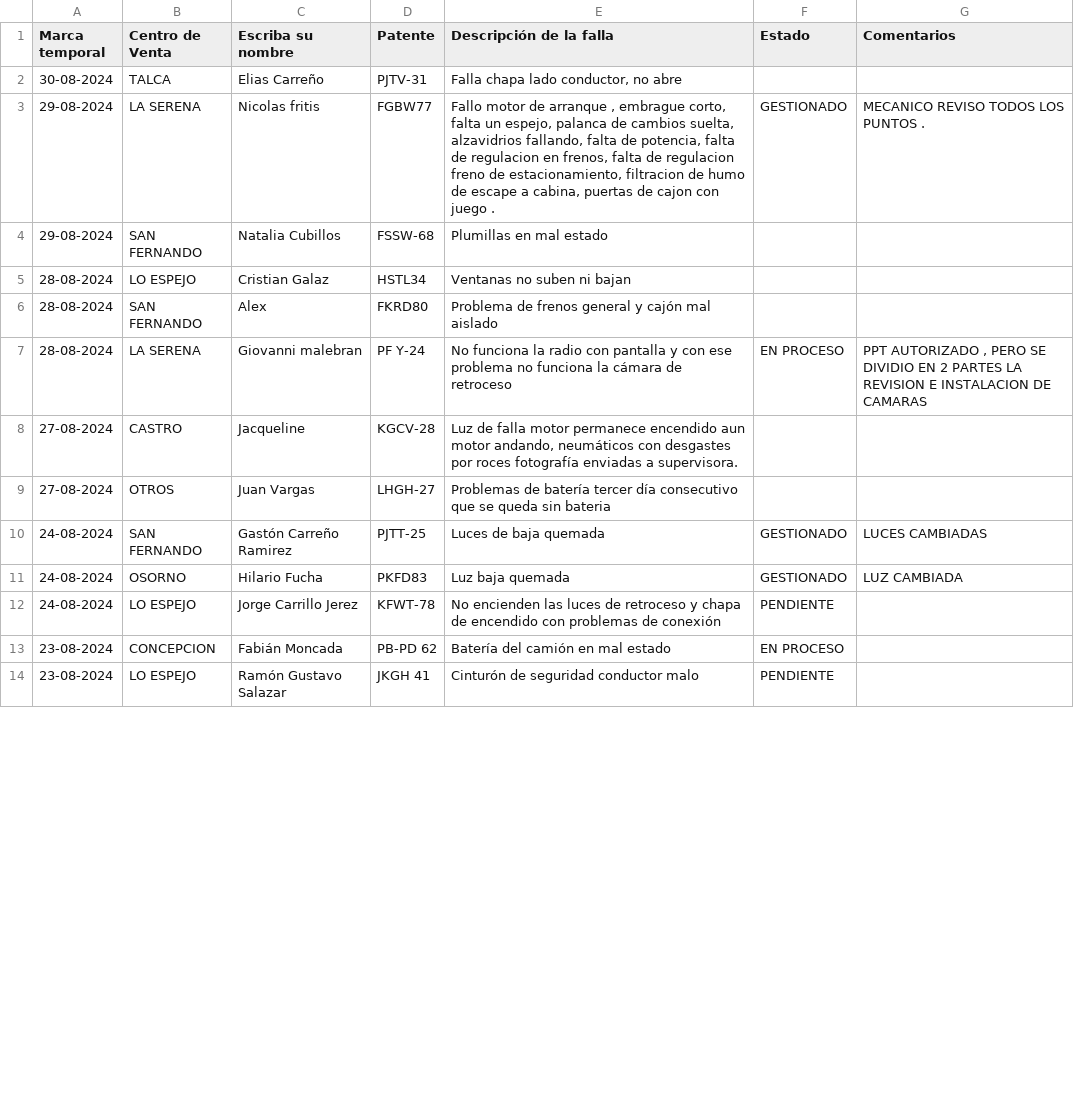
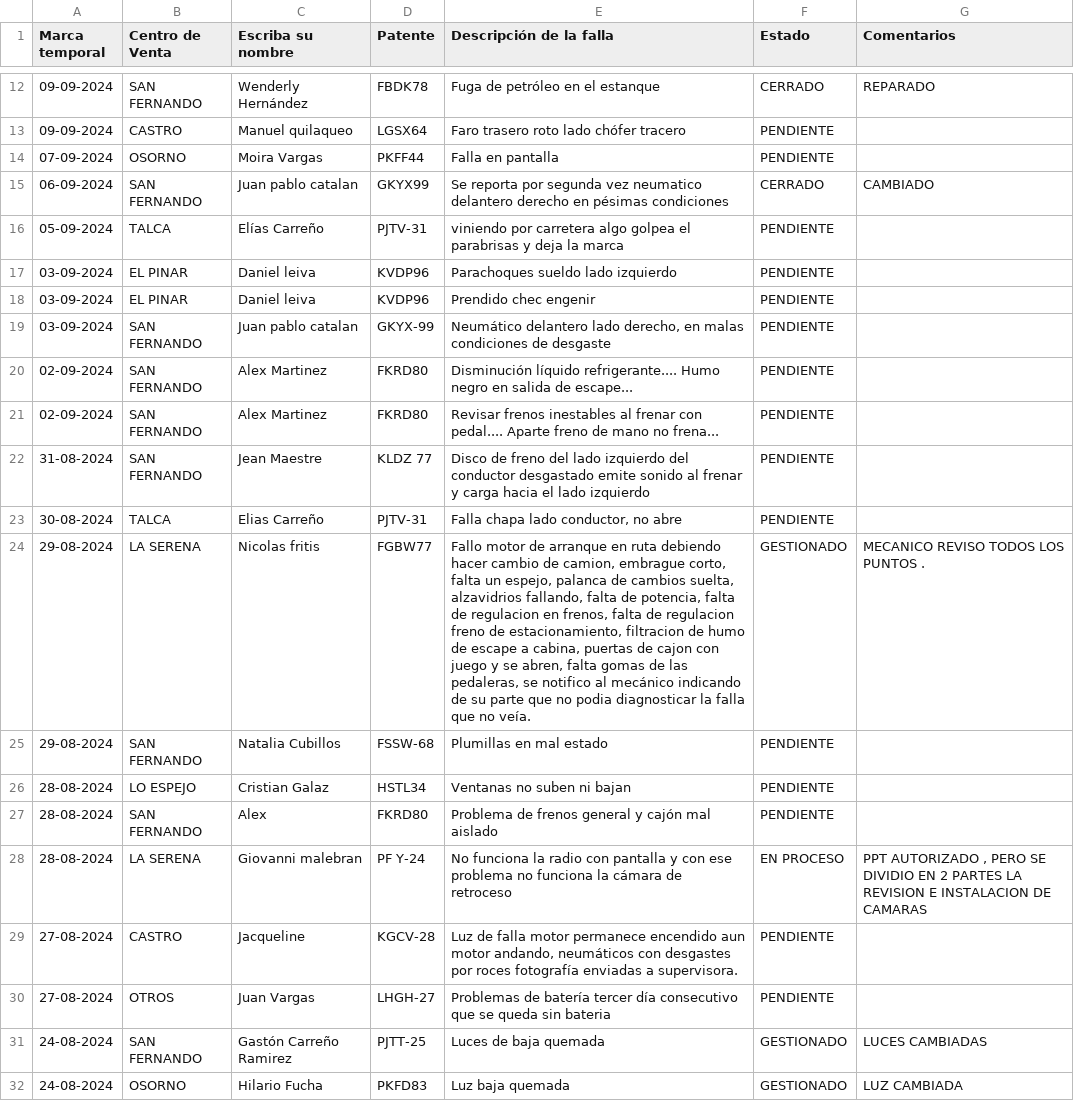
Before and after one commit to M4rc3l0789/SolicitudVendedoresMar, a CSV file: datos.csv, drawn as a sheet; only a part is shown, gaps mark what is left out; the shorter side is filled out with more unchanged rows; the diff covers the shown part only.

Commit message:
Add files via upload

```diff
--- a/datos.csv
+++ b/datos.csv
@@ -2,9 +12,20 @@ Marca temporal;Centro de Venta;Escriba su nombre;Patente;Descripción de la fall
-30-08-2024;TALCA;Elias Carreño ;PJTV-31;Falla chapa lado conductor, no abre;;
-29-08-2024;LA SERENA;Nicolas fritis;FGBW77;Fallo motor de arranque ,  embrague corto, falta un espejo, palanca de cambios suelta, alzavidrios fallando, falta de potencia, falta de regulacion en frenos, falta de regulacion freno de estacionamiento, filtracion de humo de escape a cabina, puertas de cajon con juego .;GESTIONADO;MECANICO REVISO TODOS LOS PUNTOS .
-29-08-2024;SAN FERNANDO;Natalia Cubillos;FSSW-68;Plumillas en mal estado ;;
-28-08-2024;LO ESPEJO;Cristian Galaz ;HSTL34;Ventanas no suben ni bajan ;;
-28-08-2024;SAN FERNANDO;Alex;FKRD80;Problema de frenos general y cajón mal aislado ;;
+09-09-2024;SAN FERNANDO;Wenderly Hernández ;FBDK78;Fuga de petróleo en el estanque;CERRADO;REPARADO
+09-09-2024;CASTRO;Manuel quilaqueo ;LGSX64;Faro trasero roto lado chófer tracero ;PENDIENTE;
+07-09-2024;OSORNO;Moira Vargas;PKFF44;Falla en pantalla ;PENDIENTE;
+06-09-2024;SAN FERNANDO;Juan pablo catalan;GKYX99;Se reporta por segunda vez neumatico delantero derecho en pésimas condiciones;CERRADO;CAMBIADO
+05-09-2024;TALCA;Elías Carreño ;PJTV-31;viniendo por carretera algo golpea el parabrisas y deja la marca ;PENDIENTE;
+03-09-2024;EL PINAR;Daniel leiva;KVDP96 ;Parachoques sueldo lado izquierdo ;PENDIENTE;
+03-09-2024;EL PINAR;Daniel leiva;KVDP96;Prendido chec engenir ;PENDIENTE;
+03-09-2024;SAN FERNANDO;Juan pablo catalan;GKYX-99;Neumático delantero lado derecho, en malas condiciones de desgaste;PENDIENTE;
+02-09-2024;SAN FERNANDO;Alex Martinez ;FKRD80;Disminución líquido refrigerante.... Humo negro en salida de escape...;PENDIENTE;
+02-09-2024;SAN FERNANDO;Alex Martinez ;FKRD80;Revisar frenos inestables al frenar con pedal.... Aparte freno de mano no frena...;PENDIENTE;
+31-08-2024;SAN FERNANDO;Jean Maestre ;KLDZ 77 ;Disco de freno del lado izquierdo del conductor desgastado emite sonido al frenar y carga hacia el lado izquierdo ;PENDIENTE;
+30-08-2024;TALCA;Elias Carreño ;PJTV-31;Falla chapa lado conductor, no abre;PENDIENTE;
+29-08-2024;LA SERENA;Nicolas fritis;FGBW77;Fallo motor de arranque en ruta debiendo hacer cambio de camion,  embrague corto, falta un espejo, palanca de cambios suelta, alzavidrios fallando, falta de potencia, falta de regulacion en frenos, falta de regulacion freno de estacionamiento, filtracion de humo de escape a cabina, puertas de cajon con juego y se abren, falta gomas de las pedaleras, se notifico al mecánico indicando de su parte que no podia diagnosticar la falla que no veía.;GESTIONADO;MECANICO REVISO TODOS LOS PUNTOS .
+29-08-2024;SAN FERNANDO;Natalia Cubillos;FSSW-68;Plumillas en mal estado ;PENDIENTE;
+28-08-2024;LO ESPEJO;Cristian Galaz ;HSTL34;Ventanas no suben ni bajan ;PENDIENTE;
+28-08-2024;SAN FERNANDO;Alex;FKRD80;Problema de frenos general y cajón mal aislado ;PENDIENTE;
 28-08-2024;LA SERENA;Giovanni malebran;PF Y-24;No funciona la radio con pantalla y con ese problema no funciona la cámara de retroceso ;EN PROCESO;PPT AUTORIZADO , PERO SE DIVIDIO EN 2 PARTES LA REVISION E INSTALACION DE CAMARAS
-27-08-2024;CASTRO;Jacqueline;KGCV-28;Luz de falla motor permanece encendido aun motor andando, neumáticos con desgastes por roces fotografía enviadas a supervisora.;;
-27-08-2024;OTROS;Juan Vargas ;LHGH-27;Problemas de batería tercer día consecutivo que se queda sin bateria;;
+27-08-2024;CASTRO;Jacqueline;KGCV-28;Luz de falla motor permanece encendido aun motor andando, neumáticos con desgastes por roces fotografía enviadas a supervisora.;PENDIENTE;
+27-08-2024;OTROS;Juan Vargas ;LHGH-27;Problemas de batería tercer día consecutivo que se queda sin bateria;PENDIENTE;
 24-08-2024;SAN FERNANDO;Gastón Carreño Ramirez ;PJTT-25;Luces de baja quemada ;GESTIONADO;LUCES CAMBIADAS
```
Also changed, not shown: 11 added rows, 1 removed row and 32 edited cells elsewhere in this file.
